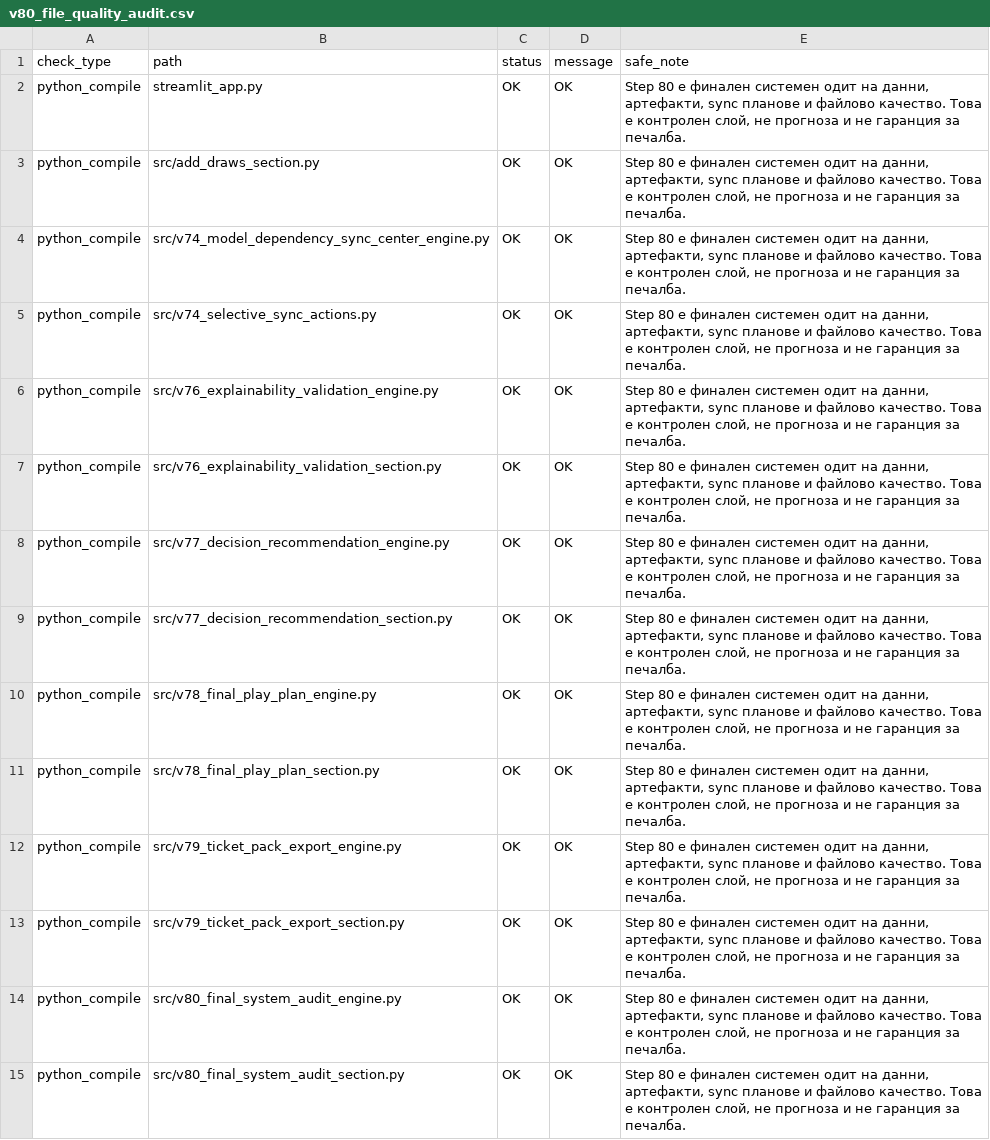
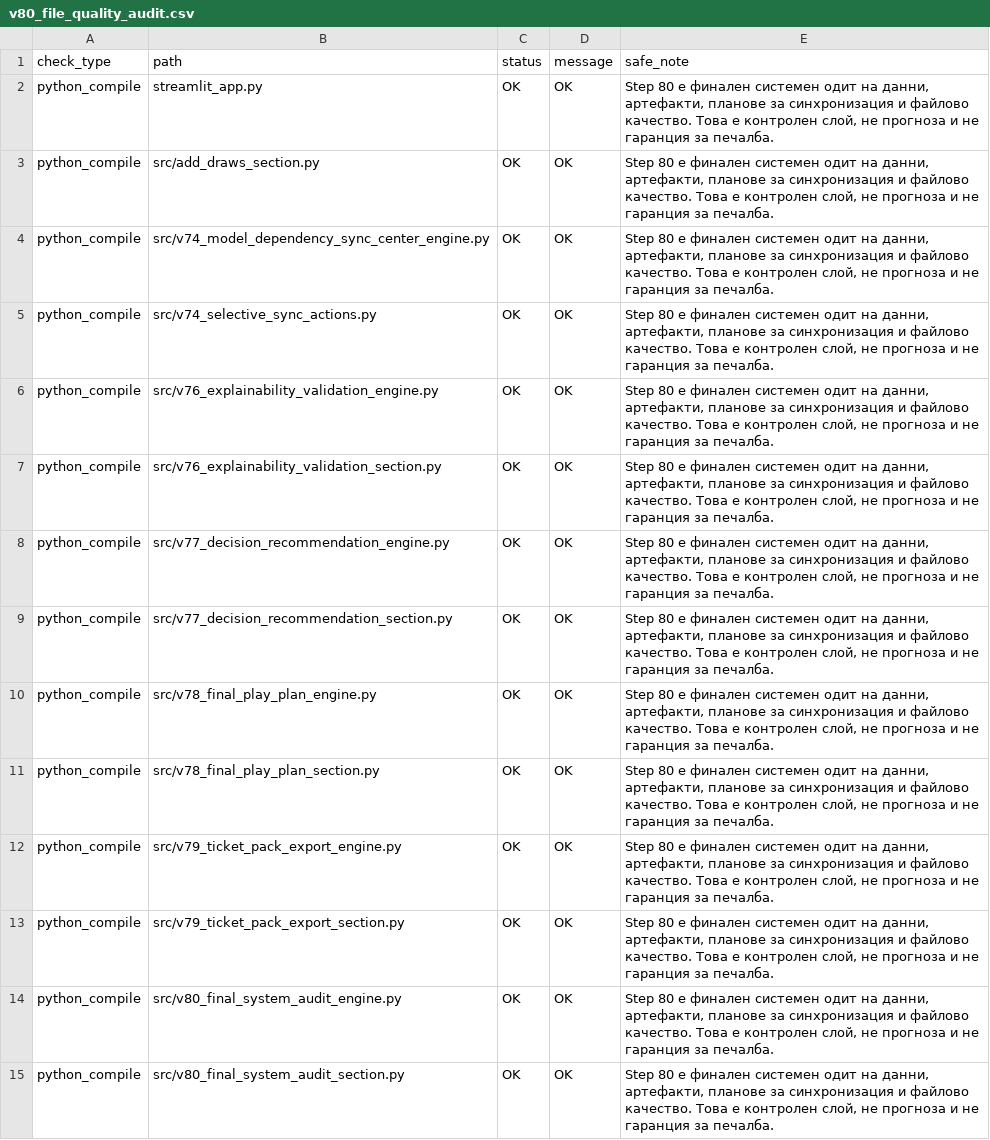
Before and after one commit to SATananov/lottery-probability-model, a CSV file: reports/v80_file_quality_audit.csv, drawn as a sheet; only a part is shown; the diff covers the shown part only; the diff names each change by its address in the sheet, - before the commit and + after, or states it on an @@ line.

Commit message:
Fix Step 83 final navigation audit sync

```diff
--- a/reports/v80_file_quality_audit.csv
+++ b/reports/v80_file_quality_audit.csv
-E2:E15 (safe_note): …данни, артефакти, sync планове и файлово…
+E2:E15 (safe_note): …данни, артефакти, планове за синхронизация и файлово…
```
Also changed, not shown: 4 added rows and 17 edited cells elsewhere in this file, reports/v80_artifact_audit.csv, reports/v80_dataset_audit.csv, 27 other files.
